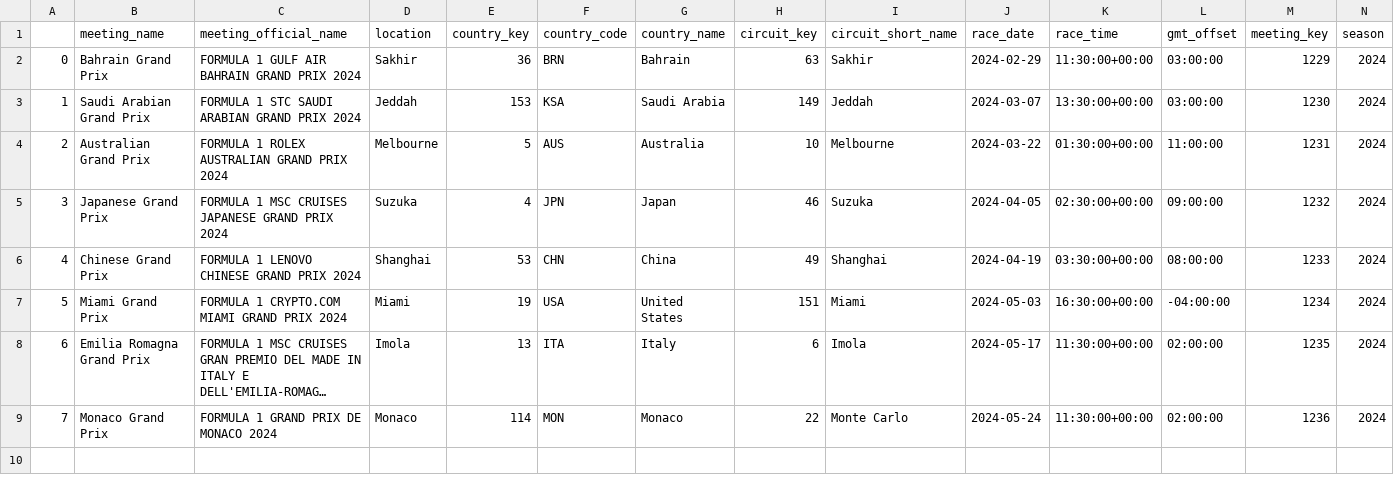
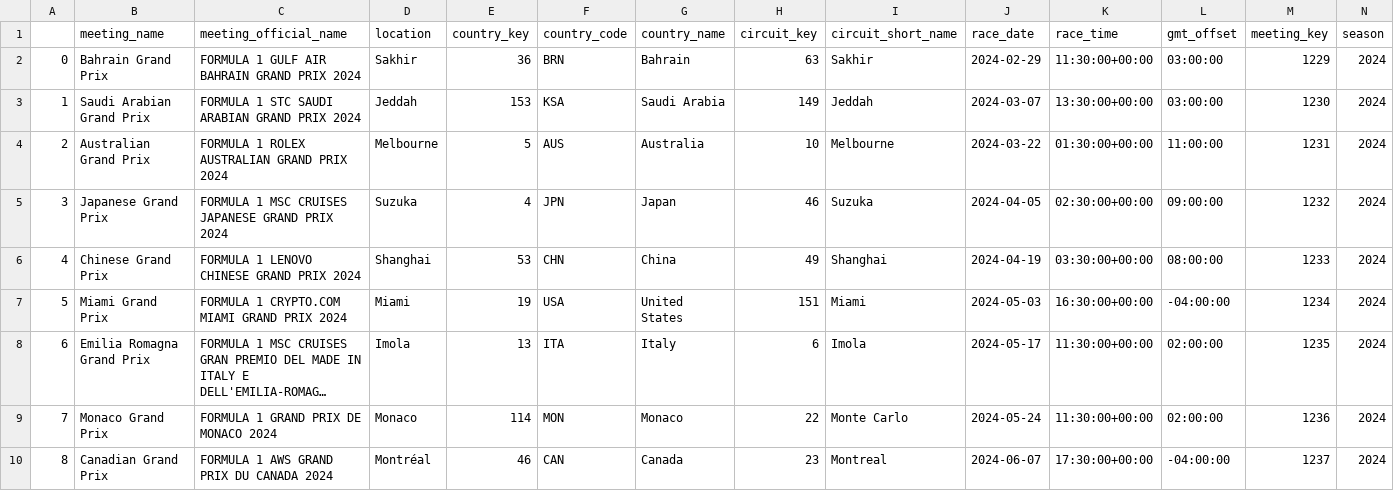
Before and after one commit to razikaalmira/f1_pipeline, a CSV file: streamlit/blocks/components2_results/latest_race.csv, drawn as a sheet; only a part is shown; long unchanged cells end in …; rows hold the shown columns only; the diff names each change by its address in the sheet, - before the commit and + after, or states it on an @@ line.

```diff
--- a/streamlit/blocks/components2_results/latest_race.csv
+++ b/streamlit/blocks/components2_results/latest_race.csv
+row 10: 8 | Canadian Grand Prix | FORMULA 1 AWS GRAND PRIX DU CANADA 2024 | Montréal | 46 | CAN | Canada | 23 | Montreal | 2024-06-07 | 17:30:00+00:00 | -04:00:00 | 1237 | 2024
```
Also changed, not shown: streamlit/blocks/components2_results/latest_fastest_lap.csv.
